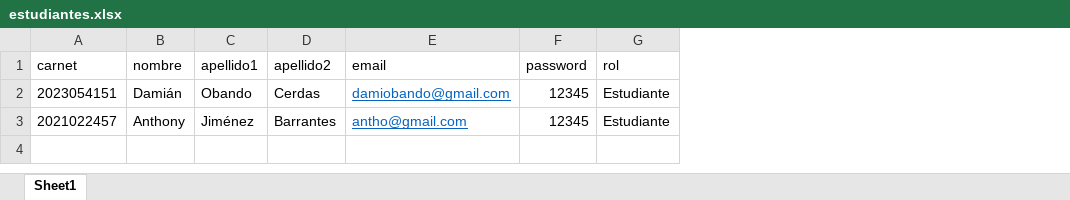
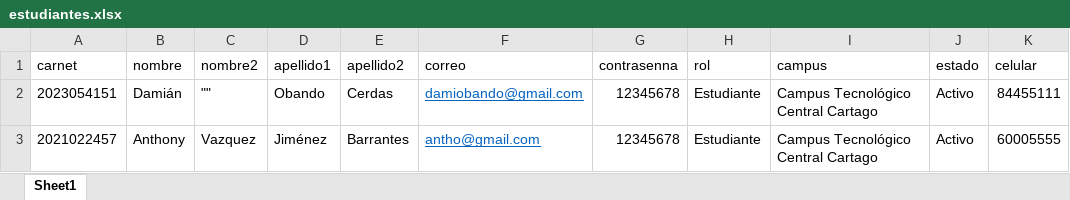
Before and after one commit to Huevaldinho/Proyecto2-DisenhoSoftware, an Excel workbook: Back/estudiantes.xlsx, sheet Sheet1, drawn as a sheet; values as stored, in another font and other column widths than the file's, no borders; removed rows and columns are numbered as before the commit, all else as after; the diff names each change by its address in the sheet, - before the commit and + after, or states it on an @@ line.

```diff
--- a/Back/estudiantes.xlsx (sheet Sheet1)
+++ b/Back/estudiantes.xlsx (sheet Sheet1)
+column C (nombre2), rows 2-3: "" | Vazquez
-column F (password), rows 2-3: 12345 | 12345
+column G (contrasenna), rows 2-3: 12345678 | 12345678
+column I (campus), rows 2-3: Campus Tecnológico Central Cartago | Campus Tecnológico Central Cartago
+column J (estado), rows 2-3: Activo | Activo
+column K (celular), rows 2-3: 84455111 | 60005555
-F1: email
+F1: correo
```
Also changed, not shown: 1 other file.
